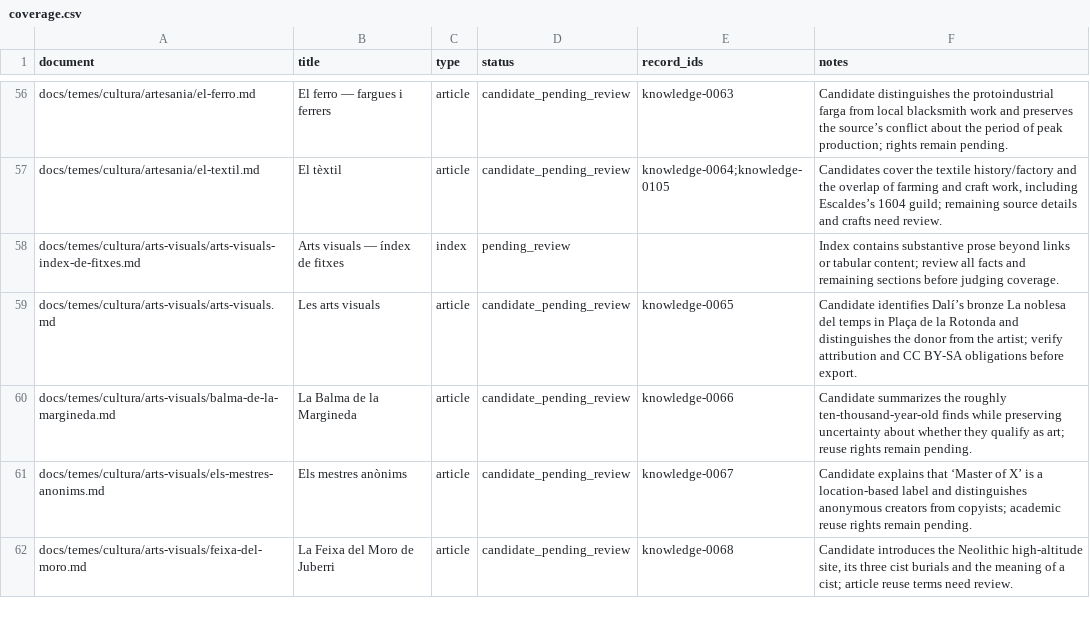
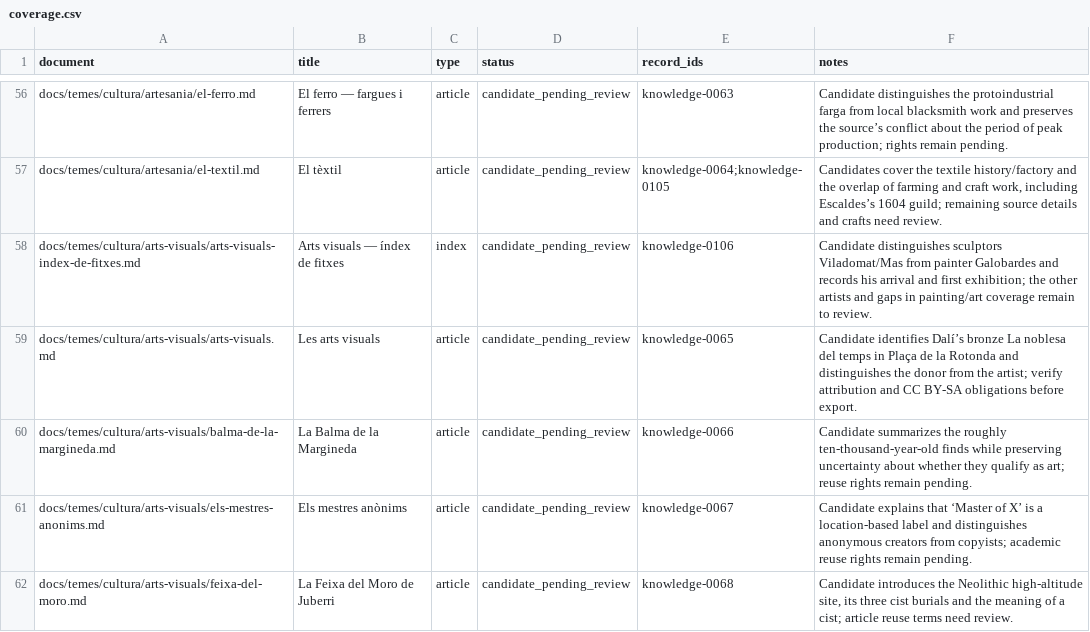
Before and after one commit to ericrisco/maia, a CSV file: training-data/knowledge/work/coverage.csv, drawn as a sheet; only a part is shown, gaps mark what is left out; the diff covers the shown part only.

Commit message:
data(training-data): distinguish Galobardes from sculptors

```diff
--- a/training-data/knowledge/work/coverage.csv
+++ b/training-data/knowledge/work/coverage.csv
@@ -57,3 +57,3 @@ docs/temes/cultura/artesania/el-ferro.md,El ferro — fargues i ferrers,article,
 docs/temes/cultura/artesania/el-textil.md,El tèxtil,article,candidate_pending_review,knowledge-0064;knowledge-0105,"Candidates cover the textile history/factory and the overlap of farming and craft work, including Escaldes’s 1604 guild; remaining source details and crafts need review."
-docs/temes/cultura/arts-visuals/arts-visuals-index-de-fitxes.md,Arts visuals — índex de fitxes,index,pending_review,,Index contains substantive prose beyond links or tabular content; review all facts and remaining sections before judging coverage.
+docs/temes/cultura/arts-visuals/arts-visuals-index-de-fitxes.md,Arts visuals — índex de fitxes,index,candidate_pending_review,knowledge-0106,Candidate distinguishes sculptors Viladomat/Mas from painter Galobardes and records his arrival and first exhibition; the other artists and gaps in painting/art coverage remain to review.
 docs/temes/cultura/arts-visuals/arts-visuals.md,Les arts visuals,article,candidate_pending_review,knowledge-0065,"Candidate identifies Dalí’s bronze La noblesa del temps in Plaça de la Rotonda and distinguishes the donor from the artist; verify attribution and CC BY-SA obligations before export."
```
Also changed, not shown: 7 edited cells elsewhere in this file, 3 other files.
